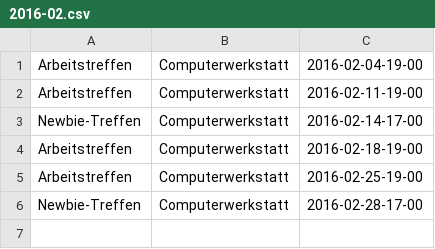
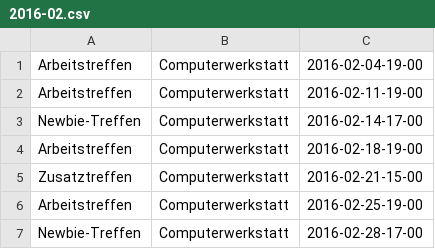
Before and after one commit to freifunkh/calendar, a CSV file: 2016-02.csv, drawn as a sheet; the diff names each change by its address in the sheet, - before the commit and + after, or states it on an @@ line.

Commit message:
added Zusatzkonzert

```diff
--- a/2016-02.csv
+++ b/2016-02.csv
+row 5: Zusatztreffen | Computerwerkstatt | 2016-02-21-15-00
```
